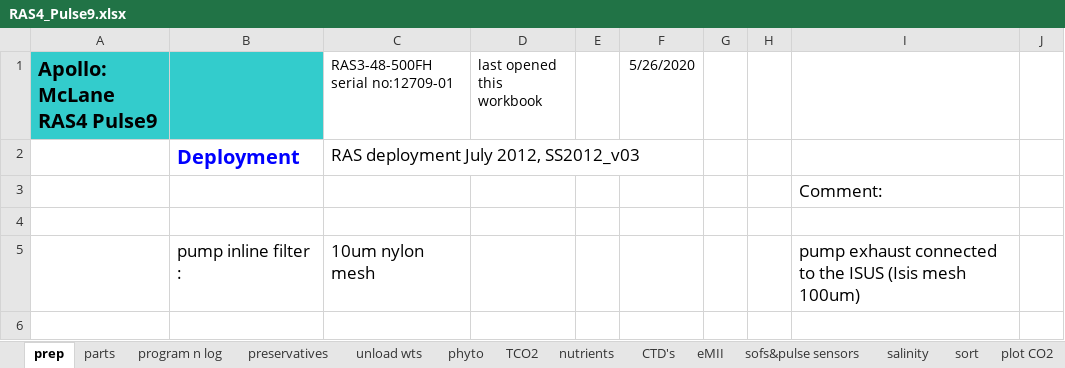
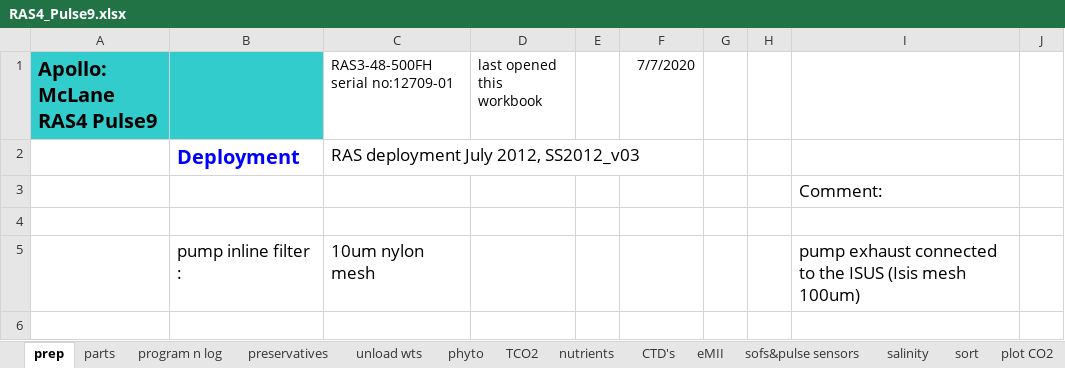
Before and after one commit to petejan/SOTS-RAS, an Excel workbook: RAS04-Pulse9/RAS4_Pulse9.xlsx, sheet prep, drawn as a sheet; only a part is shown; values as stored, in another font and other column widths than the file's, no borders; the diff names each change by its address in the sheet, - before the commit and + after, or states it on an @@ line.

```diff
--- a/RAS04-Pulse9/RAS4_Pulse9.xlsx (sheet prep)
+++ b/RAS04-Pulse9/RAS4_Pulse9.xlsx (sheet prep)
-F1: 5/26/2020
+F1: 7/7/2020
```
Also changed, not shown: sheet netCDF, charts or pictures, RAS02-Pulse7/RAS2_Pulse7.xlsx, RAS05-Pulse10/RAS5_pulse10.xlsx, 4 other files.
